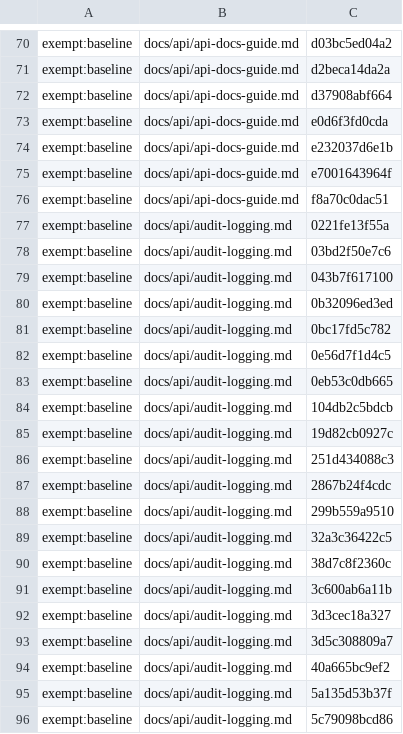
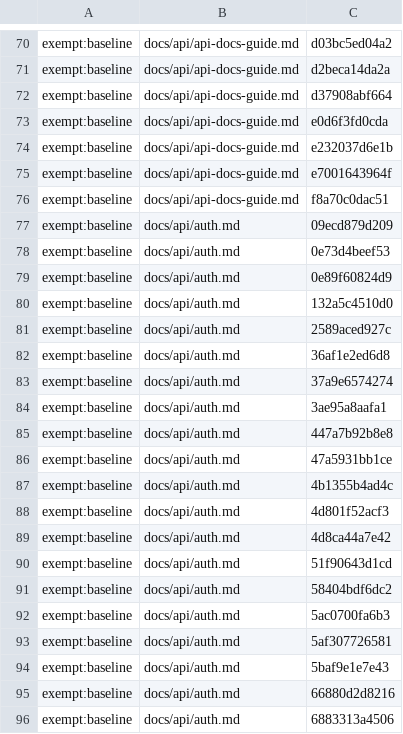
Before and after one commit to Controlvar/controlvar, a TSV file: docs/_claims/_frozen.tsv, drawn as a sheet; only a part is shown, gaps mark what is left out; the shorter side is filled out with more unchanged rows; the diff covers the shown part only.

```diff
--- a/docs/_claims/_frozen.tsv
+++ b/docs/_claims/_frozen.tsv
@@ -76,21 +76 @@ exempt:baseline	docs/api/api-docs-guide.md	e7001643964f
 exempt:baseline	docs/api/api-docs-guide.md	f8a70c0dac51
-exempt:baseline	docs/api/audit-logging.md	0221fe13f55a
-exempt:baseline	docs/api/audit-logging.md	03bd2f50e7c6
-exempt:baseline	docs/api/audit-logging.md	043b7f617100
-exempt:baseline	docs/api/audit-logging.md	0b32096ed3ed
-exempt:baseline	docs/api/audit-logging.md	0bc17fd5c782
-exempt:baseline	docs/api/audit-logging.md	0e56d7f1d4c5
-exempt:baseline	docs/api/audit-logging.md	0eb53c0db665
-exempt:baseline	docs/api/audit-logging.md	104db2c5bdcb
-exempt:baseline	docs/api/audit-logging.md	19d82cb0927c
-exempt:baseline	docs/api/audit-logging.md	251d434088c3
-exempt:baseline	docs/api/audit-logging.md	2867b24f4cdc
-exempt:baseline	docs/api/audit-logging.md	299b559a9510
-exempt:baseline	docs/api/audit-logging.md	32a3c36422c5
-exempt:baseline	docs/api/audit-logging.md	38d7c8f2360c
-exempt:baseline	docs/api/audit-logging.md	3c600ab6a11b
-exempt:baseline	docs/api/audit-logging.md	3d3cec18a327
-exempt:baseline	docs/api/audit-logging.md	3d5c308809a7
-exempt:baseline	docs/api/audit-logging.md	40a665bc9ef2
-exempt:baseline	docs/api/audit-logging.md	5a135d53b37f
-exempt:baseline	docs/api/audit-logging.md	5c79098bcd86
```
Also changed, not shown: 34 removed rows elsewhere in this file, 1 other file.
